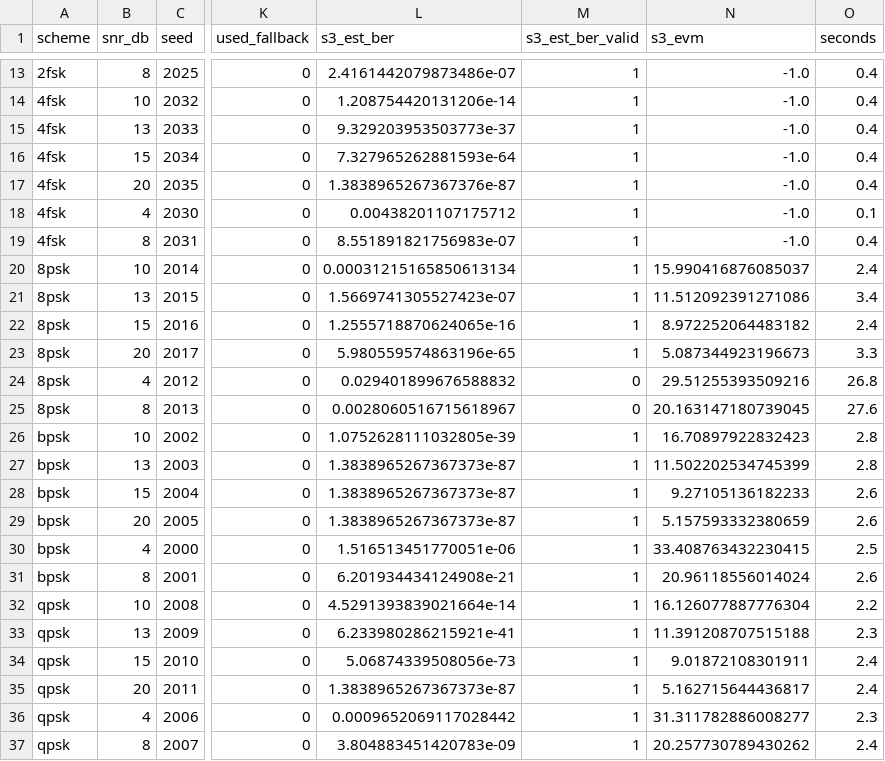
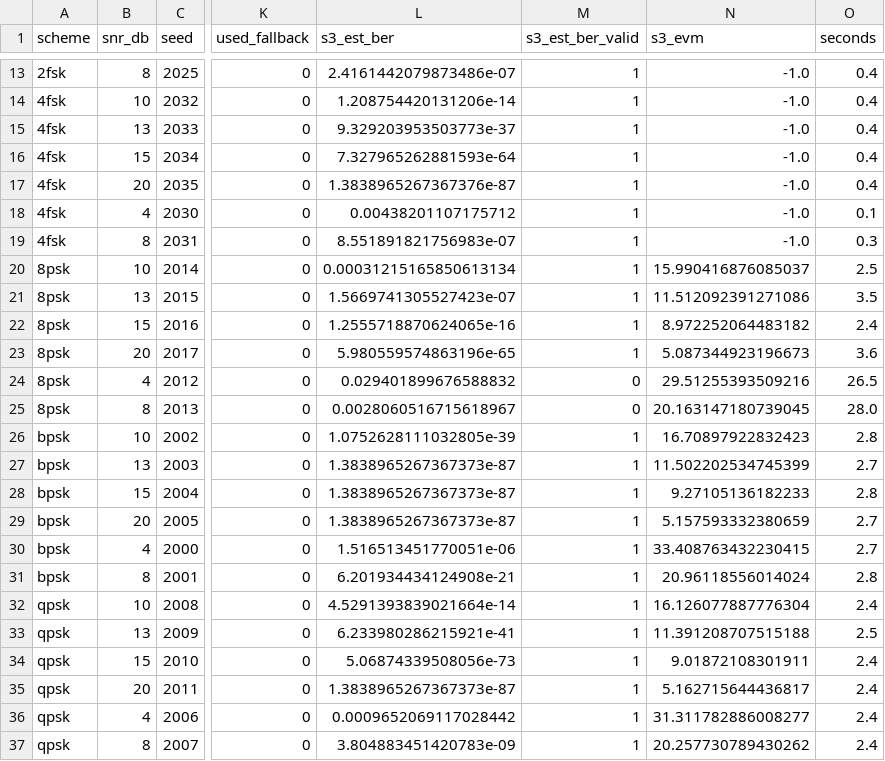
Before and after one commit to NaidhruvK/wavSIH26, a CSV file: reports/zoo_rf.csv, drawn as a sheet; only a part is shown, gaps mark what is left out; the diff covers the shown part only; the diff names each change by its address in the sheet, - before the commit and + after, or states it on an @@ line.

```diff
--- a/reports/zoo_rf.csv
+++ b/reports/zoo_rf.csv
-O19 (seconds): 0.4
+O19 (seconds): 0.3
-O20 (seconds): 2.4
+O20 (seconds): 2.5
-O21 (seconds): 3.4
+O21 (seconds): 3.5
-O23 (seconds): 3.3
+O23 (seconds): 3.6
-O24 (seconds): 26.8
+O24 (seconds): 26.5
-O25 (seconds): 27.6
+O25 (seconds): 28.0
-O27 (seconds): 2.8
+O27 (seconds): 2.7
-O28 (seconds): 2.6
+O28 (seconds): 2.8
-O29 (seconds): 2.6
+O29 (seconds): 2.7
-O30 (seconds): 2.5
+O30 (seconds): 2.7
-O31 (seconds): 2.6
+O31 (seconds): 2.8
-O32 (seconds): 2.2
+O32 (seconds): 2.4
-O33 (seconds): 2.3
+O33 (seconds): 2.5
-O36 (seconds): 2.3
+O36 (seconds): 2.4
```
Also changed, not shown: 6 edited cells elsewhere in this file, reports/blind_chain.csv, 1 other file.
